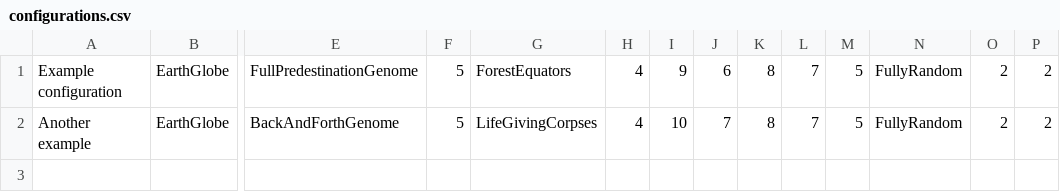
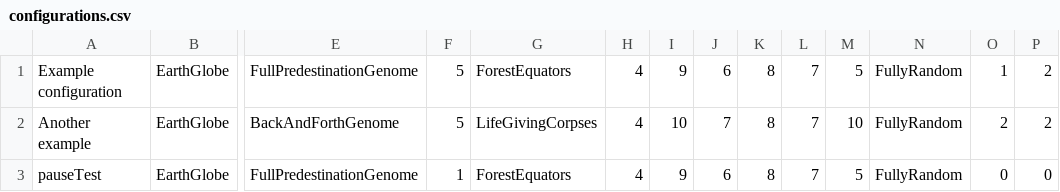
Before and after one commit to mdbrnowski/darwin-world, a CSV file: oolab/configurations.csv, drawn as a sheet; only a part is shown, gaps mark what is left out; rows hold the shown columns only; the diff names each change by its address in the sheet, - before the commit and + after, or states it on an @@ line.

Commit message:
Add simulation pausing add highlighting for most popular genome (#40)

```diff
--- a/oolab/configurations.csv
+++ b/oolab/configurations.csv
-O1: 2
+O1: 1
-M2: 5
+M2: 10
+row 3: pauseTest | EarthGlobe | FullPredestinationGenome | 1 | ForestEquators | 4 | 9 | 6 | 8 | 7 | 5 | FullyRandom | 0 | 0
```
Also changed, not shown: 11 other files.
